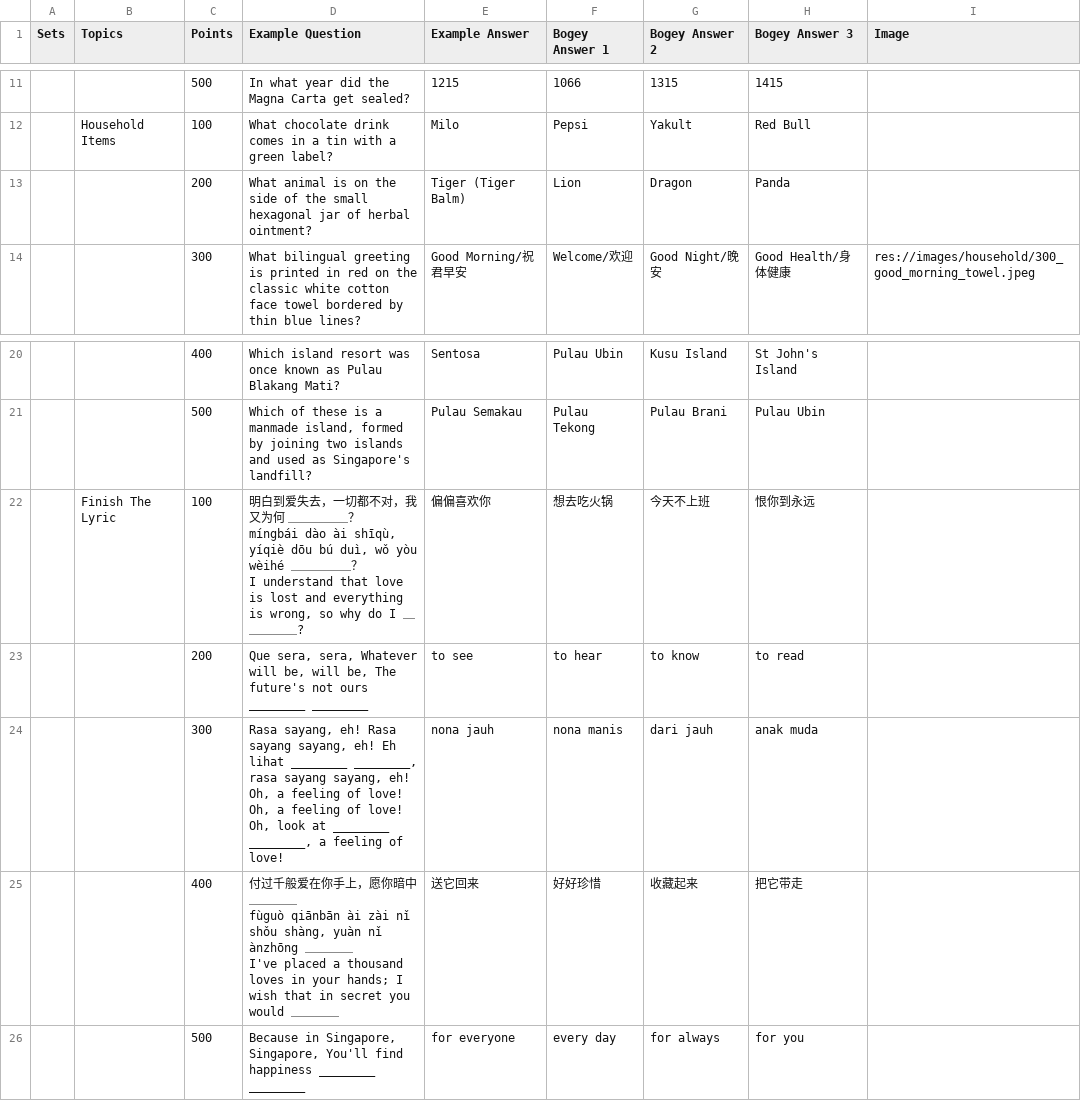
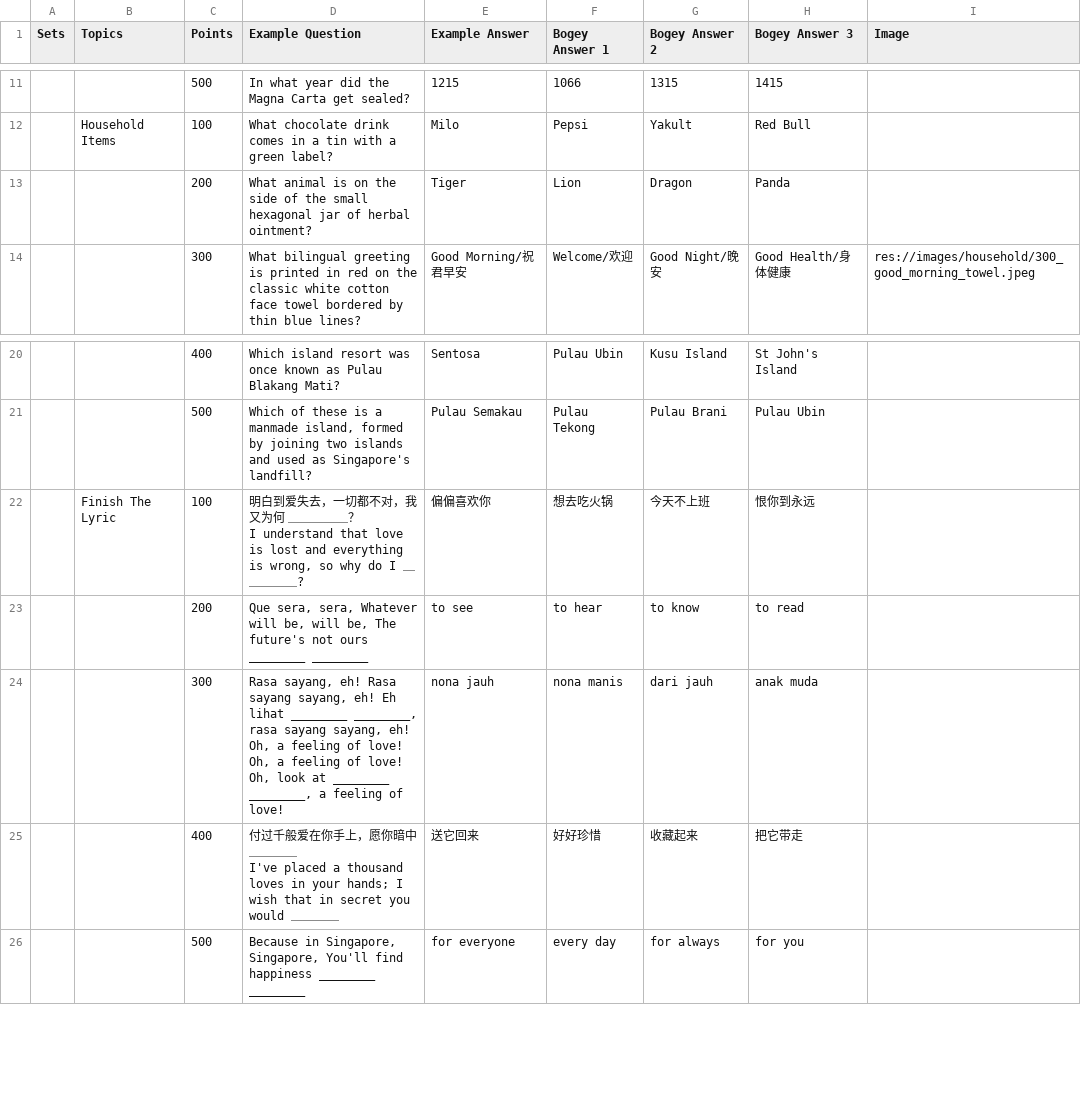
Before and after one commit to rayhan-nurdjaman/jeopardy, a CSV file: source/questions.csv, drawn as a sheet; only a part is shown, gaps mark what is left out; ↵ is a line break in a cell; the diff names each change by its address in the sheet, - before the commit and + after, or states it on an @@ line.

```diff
--- a/source/questions.csv
+++ b/source/questions.csv
-E13 (Example Answer): Tiger (Tiger Balm)
+E13 (Example Answer): Tiger
-D22 (Example Question): …？ ↵ míngbái dào ài shīqù, yíqiè dōu bú duì, wǒ yòu wèihé ＿＿＿＿＿？ ↵ I understand…
+D22 (Example Question): …？ ↵ I understand…
-D25 (Example Question): …＿ ↵ fùguò qiānbān ài zài nǐ shǒu shàng, yuàn nǐ ànzhōng ＿＿＿＿ ↵ I've placed…
+D25 (Example Question): …＿ ↵ I've placed…
```
Also changed, not shown: 3 other files.
